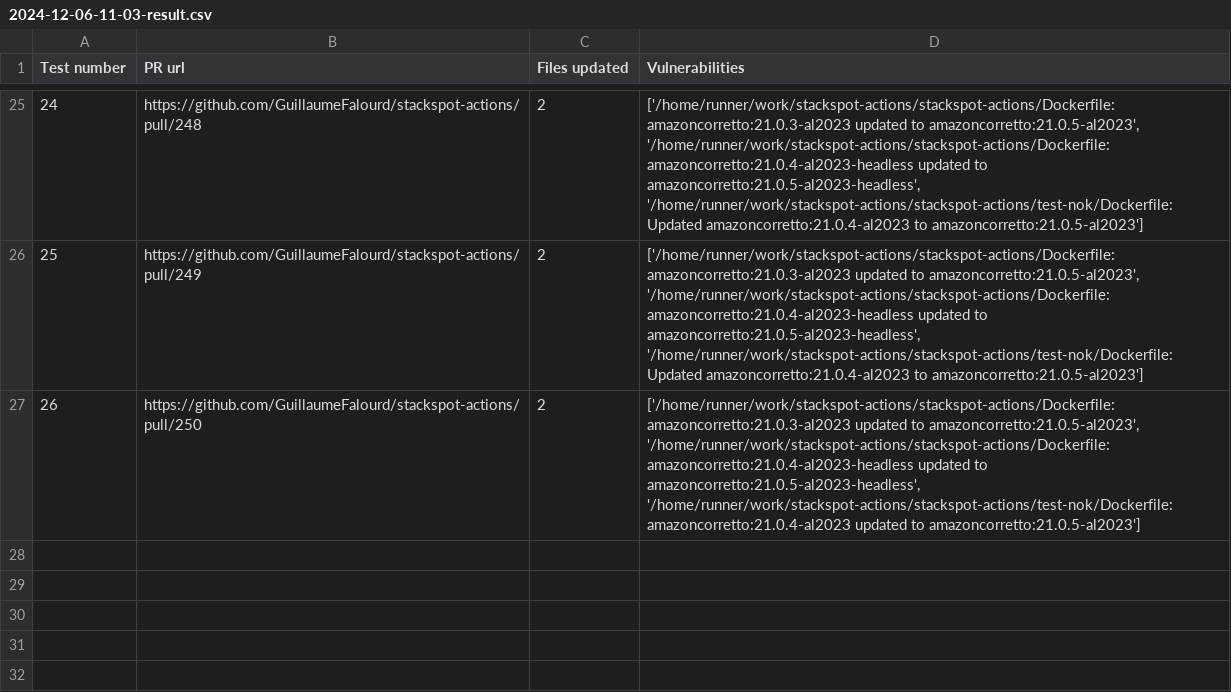
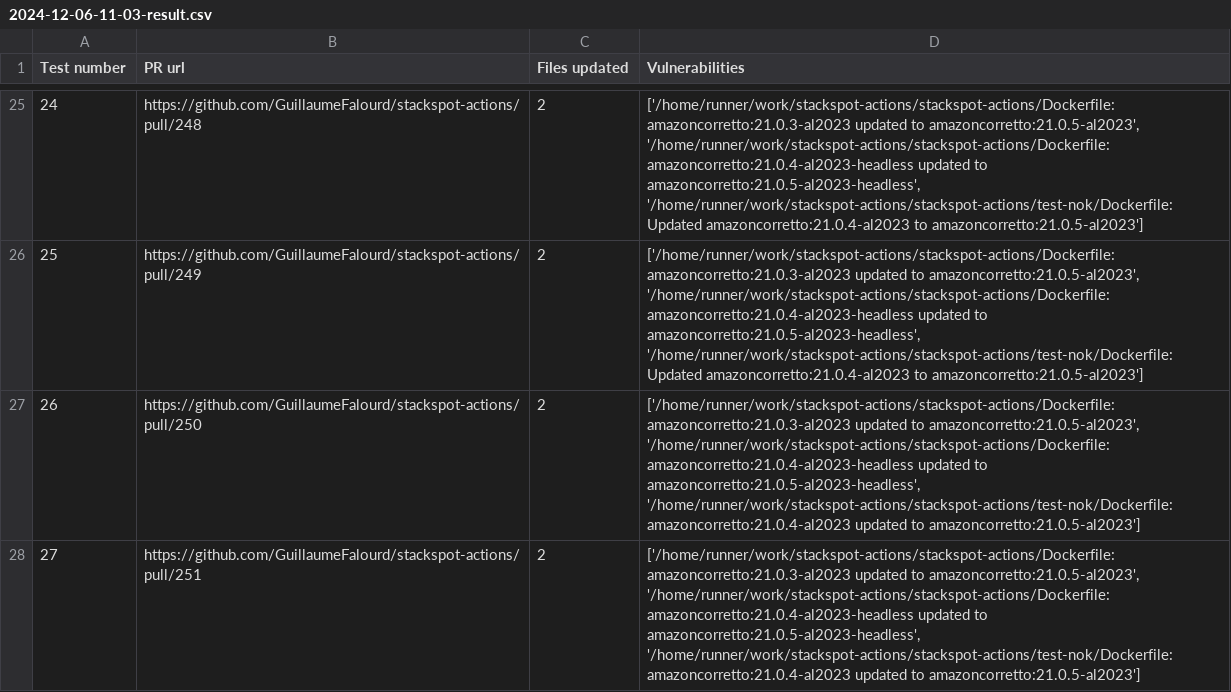
Before and after one commit to GuillaumeFalourd/stackspot-actions, a CSV file: reports/2024-12-06-11-03-result.csv, drawn as a sheet; only a part is shown, gaps mark what is left out.

```diff
--- a/reports/2024-12-06-11-03-result.csv
+++ b/reports/2024-12-06-11-03-result.csv
@@ -27 +27,2 @@ Test number,PR url,Files updated,Vulnerabilities
 26,https://github.com/GuillaumeFalourd/stackspot-actions/pull/250,2,"['/home/runner/work/stackspot-actions/stackspot-actions/Dockerfile: amazoncorretto:21.0.3-al2023 updated to amazoncorretto:21.0.5-al2023', '/home/runner/work/stackspot-actions/stackspot-actions/Dockerfile: amazoncorretto:21.0.4-al2023-headless updated to amazoncorretto:21.0.5-al2023-headless', '/home/runner/work/stackspot-actions/stackspot-actions/test-nok/Dockerfile: amazoncorretto:21.0.4-al2023 updated to amazoncorretto:21.0.5-al2023']"
+27,https://github.com/GuillaumeFalourd/stackspot-actions/pull/251,2,"['/home/runner/work/stackspot-actions/stackspot-actions/Dockerfile: amazoncorretto:21.0.3-al2023 updated to amazoncorretto:21.0.5-al2023', '/home/runner/work/stackspot-actions/stackspot-actions/Dockerfile: amazoncorretto:21.0.4-al2023-headless updated to amazoncorretto:21.0.5-al2023-headless', '/home/runner/work/stackspot-actions/stackspot-actions/test-nok/Dockerfile: amazoncorretto:21.0.4-al2023 updated to amazoncorretto:21.0.5-al2023']"
```
